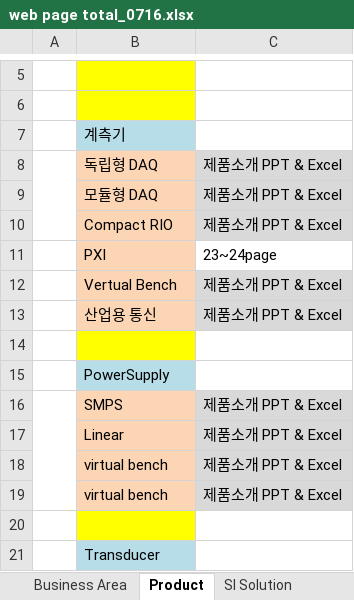
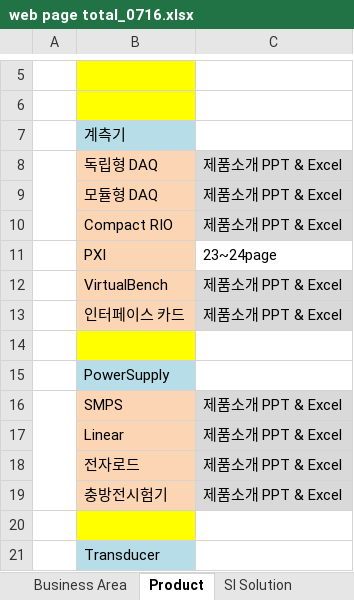
Before and after one commit to kimsung101/MadeHompy, an Excel workbook: 2018년 웹페이지 작업/web page total_0716.xlsx, sheet Product, drawn as a sheet; only a part is shown, gaps mark what is left out; values as stored, in another font and other column widths than the file's, no borders; the diff names each change by its address in the sheet, - before the commit and + after, or states it on an @@ line.

```diff
--- a/2018년 웹페이지 작업/web page total_0716.xlsx (sheet Product)
+++ b/2018년 웹페이지 작업/web page total_0716.xlsx (sheet Product)
-B12: Vertual Bench
+B12: VirtualBench
-B13: 산업용 통신
+B13: 인터페이스 카드
-B18: virtual bench
+B18: 전자로드
-B19: virtual bench
+B19: 충방전시험기
```
Also changed, not shown: sheet home, 2018년 웹페이지 작업/Table/180717 NI HW Spec Table.xlsx, 1 other file.
